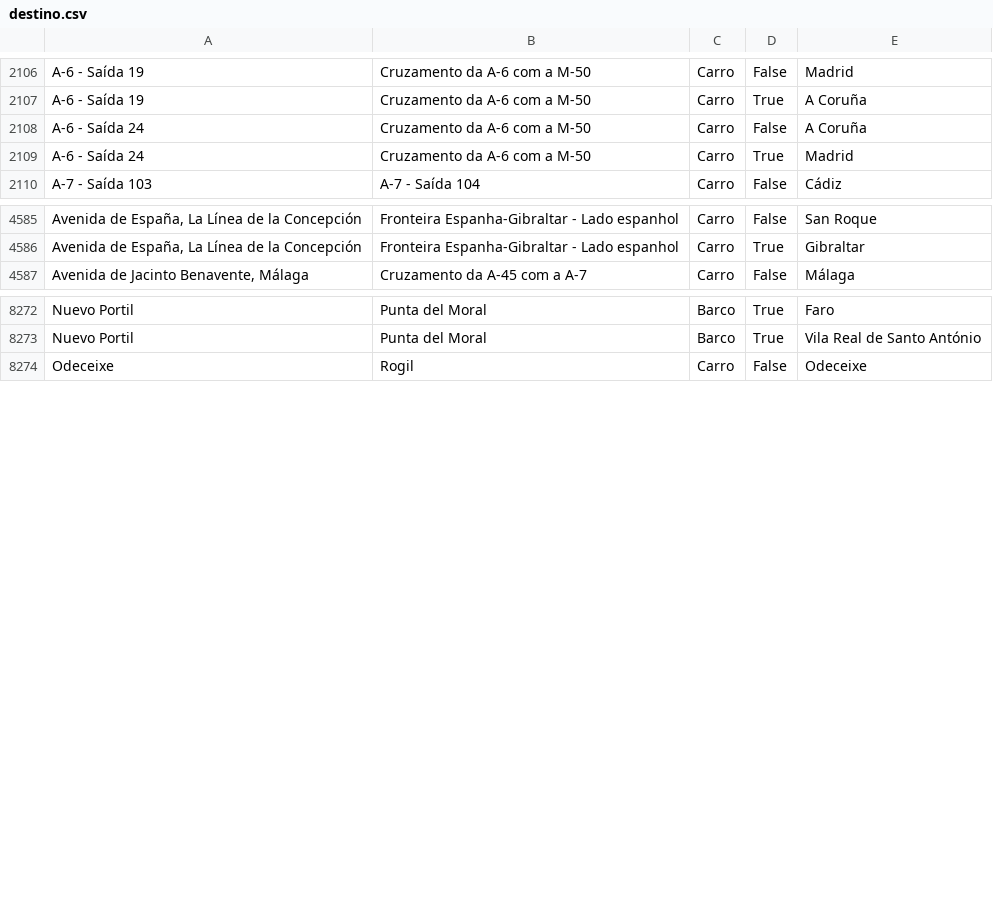
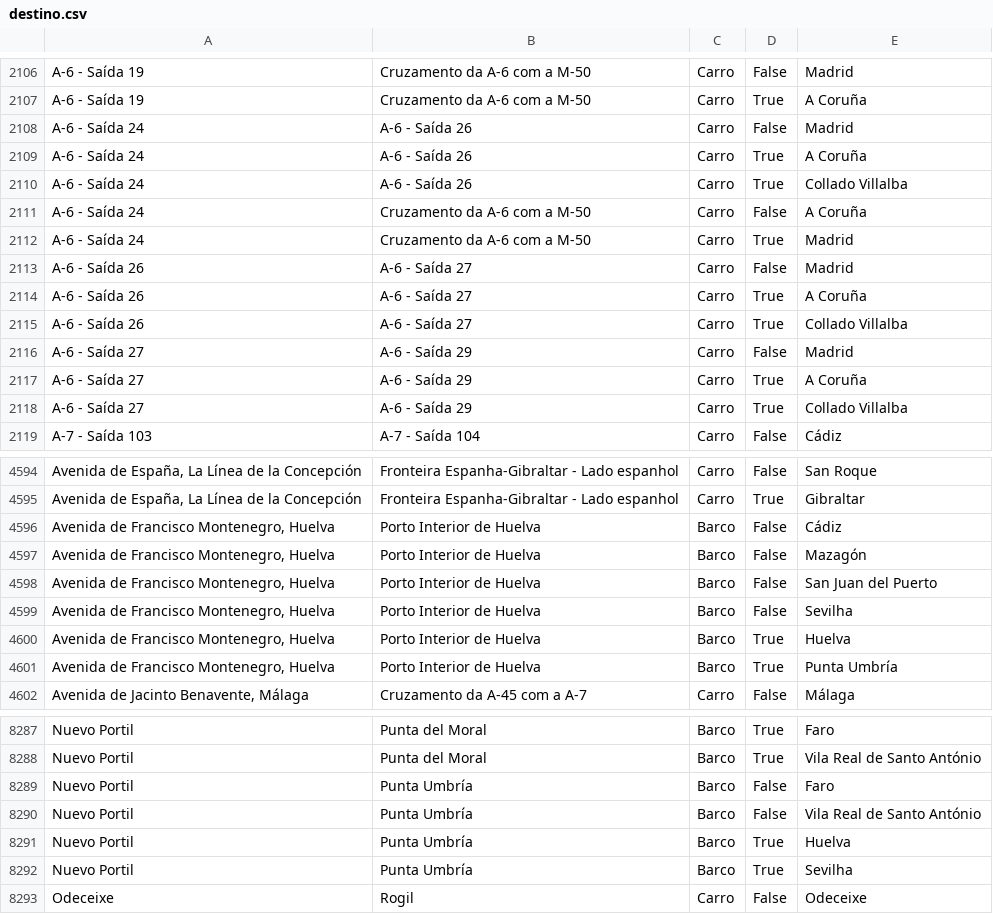
Before and after one commit to migueldgoncalves/Viajar, a CSV file: src/viajar/base_dados/destino.csv, drawn as a sheet; only a part is shown, gaps mark what is left out; the diff covers the shown part only; the diff names each change by its address in the sheet, - before the commit and + after, or states it on an @@ line.

Commit message:
Cobertura base no município de Huelva

```diff
--- a/src/viajar/base_dados/destino.csv
+++ b/src/viajar/base_dados/destino.csv
+row 2108: A-6 - Saída 24 | A-6 - Saída 26 | Carro | False | Madrid
+row 2109: A-6 - Saída 24 | A-6 - Saída 26 | Carro | True | A Coruña
+row 2110: A-6 - Saída 24 | A-6 - Saída 26 | Carro | True | Collado Villalba
+row 2113: A-6 - Saída 26 | A-6 - Saída 27 | Carro | False | Madrid
+row 2114: A-6 - Saída 26 | A-6 - Saída 27 | Carro | True | A Coruña
+row 2115: A-6 - Saída 26 | A-6 - Saída 27 | Carro | True | Collado Villalba
+row 2116: A-6 - Saída 27 | A-6 - Saída 29 | Carro | False | Madrid
+row 2117: A-6 - Saída 27 | A-6 - Saída 29 | Carro | True | A Coruña
+row 2118: A-6 - Saída 27 | A-6 - Saída 29 | Carro | True | Collado Villalba
+row 4596: Avenida de Francisco Montenegro, Huelva | Porto Interior de Huelva | Barco | False | Cádiz
+row 4597: Avenida de Francisco Montenegro, Huelva | Porto Interior de Huelva | Barco | False | Mazagón
+row 4598: Avenida de Francisco Montenegro, Huelva | Porto Interior de Huelva | Barco | False | San Juan del Puerto
+row 4599: Avenida de Francisco Montenegro, Huelva | Porto Interior de Huelva | Barco | False | Sevilha
+row 4600: Avenida de Francisco Montenegro, Huelva | Porto Interior de Huelva | Barco | True | Huelva
+row 4601: Avenida de Francisco Montenegro, Huelva | Porto Interior de Huelva | Barco | True | Punta Umbría
+row 8289: Nuevo Portil | Punta Umbría | Barco | False | Faro
+row 8290: Nuevo Portil | Punta Umbría | Barco | False | Vila Real de Santo António
+row 8291: Nuevo Portil | Punta Umbría | Barco | True | Huelva
+row 8292: Nuevo Portil | Punta Umbría | Barco | True | Sevilha
```
Also changed, not shown: 4 added rows elsewhere in this file, src/viajar/base_dados/comarca.csv, src/viajar/base_dados/ligacao.csv, 5 other files.
